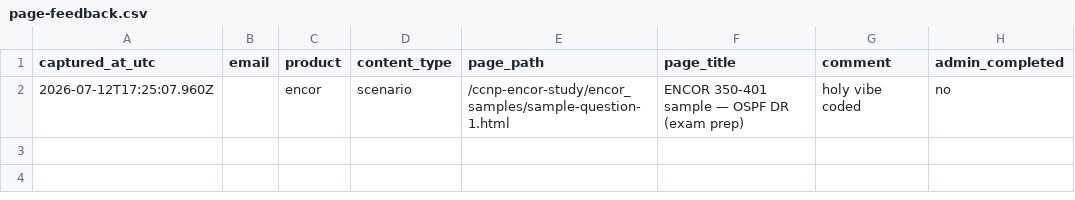
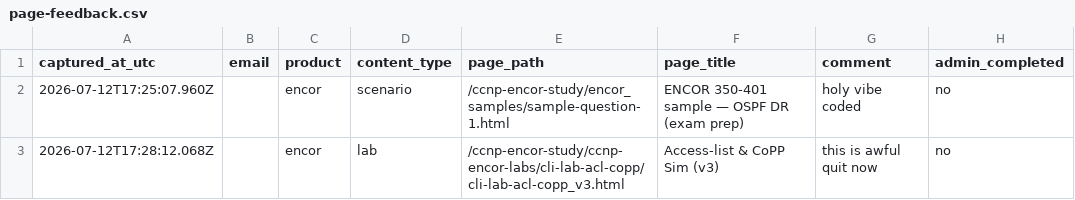
Before and after one commit to georgecwerbacher-sys/becertifiedtoday-main, a CSV file: data/leads/page-feedback.csv, drawn as a sheet.

Commit message:
Page feedback: encor /ccnp-encor-study/ccnp-encor-labs/cli-lab-acl-copp/cli-lab-acl-copp_v3.html

```diff
--- a/data/leads/page-feedback.csv
+++ b/data/leads/page-feedback.csv
@@ -2 +2,2 @@ captured_at_utc,email,product,content_type,page_path,page_title,comment,admin_co
 2026-07-12T17:25:07.960Z,,encor,scenario,/ccnp-encor-study/encor_samples/sample-question-1.html,ENCOR 350-401 sample — OSPF DR (exam prep),holy vibe coded,no
+2026-07-12T17:28:12.068Z,,encor,lab,/ccnp-encor-study/ccnp-encor-labs/cli-lab-acl-copp/cli-lab-acl-copp_v3.html,Access-list & CoPP Sim (v3),this is awful quit now,no
```
